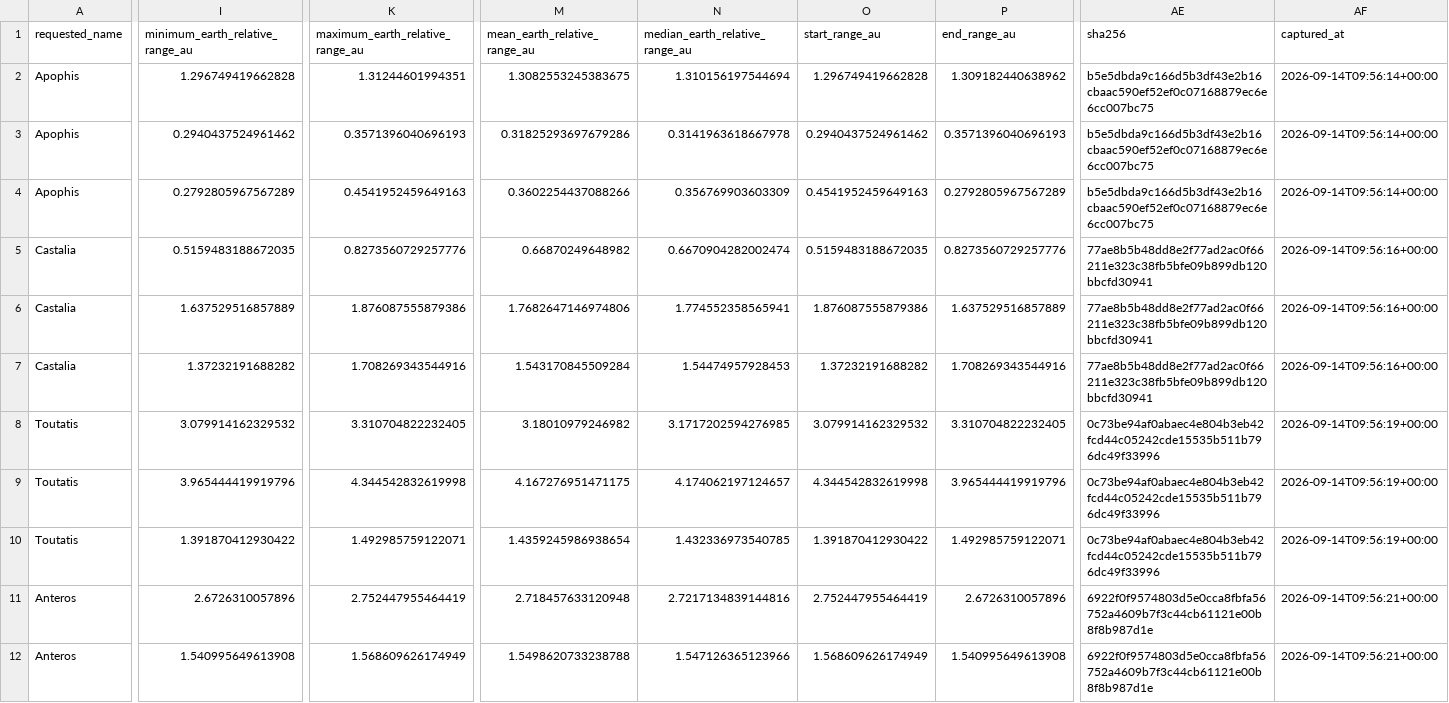
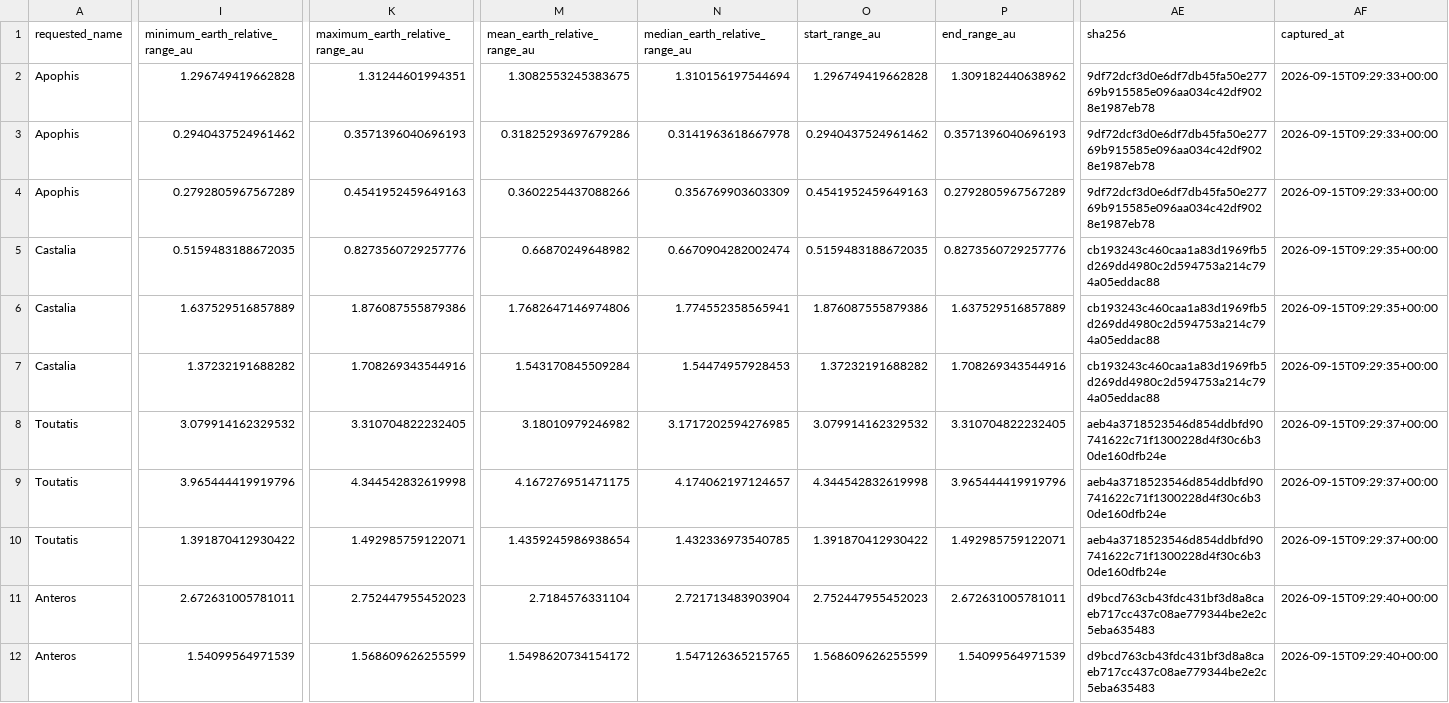
Before and after one commit to achillesromer-coder/Data, a CSV file: data/jpl/horizons/latest/summary.csv, drawn as a sheet; only a part is shown, gaps mark what is left out; the diff covers the shown part only; the diff names each change by its address in the sheet, - before the commit and + after, or states it on an @@ line.

```diff
--- a/data/jpl/horizons/latest/summary.csv
+++ b/data/jpl/horizons/latest/summary.csv
-AE2:AE4 (sha256): b5e5dbda9c166d5b3df43e2b16cbaac590ef52ef0c07168879ec6e6cc007bc75
+AE2:AE4 (sha256): 9df72dcf3d0e6df7db45fa50e27769b915585e096aa034c42df9028e1987eb78
-AF2:AF4 (captured_at): 2026-09-14T09:56:14+00:00
+AF2:AF4 (captured_at): 2026-09-15T09:29:33+00:00
-AE5:AE7 (sha256): 77ae8b5b48dd8e2f77ad2ac0f66211e323c38fb5bfe09b899db120bbcfd30941
+AE5:AE7 (sha256): cb193243c460caa1a83d1969fb5d269dd4980c2d594753a214c794a05eddac88
-AF5:AF7 (captured_at): 2026-09-14T09:56:16+00:00
+AF5:AF7 (captured_at): 2026-09-15T09:29:35+00:00
-AE8:AE10 (sha256): 0c73be94af0abaec4e804b3eb42fcd44c05242cde15535b511b796dc49f33996
+AE8:AE10 (sha256): aeb4a3718523546d854ddbfd90741622c71f1300228d4f30c6b30de160dfb24e
-AF8:AF10 (captured_at): 2026-09-14T09:56:19+00:00
+AF8:AF10 (captured_at): 2026-09-15T09:29:37+00:00
-I11 (minimum_earth_relative_range_au): 2.6726310057896
+I11 (minimum_earth_relative_range_au): 2.672631005781011
-K11 (maximum_earth_relative_range_au): 2.752447955464419
+K11 (maximum_earth_relative_range_au): 2.752447955452023
-M11 (mean_earth_relative_range_au): 2.718457633120948
+M11 (mean_earth_relative_range_au): 2.7184576331104
-N11 (median_earth_relative_range_au): 2.7217134839144816
+N11 (median_earth_relative_range_au): 2.721713483903904
-O11 (start_range_au): 2.752447955464419
+O11 (start_range_au): 2.752447955452023
-P11 (end_range_au): 2.6726310057896
+P11 (end_range_au): 2.672631005781011
-AE11:AE12 (sha256): 6922f0f9574803d5e0cca8fbfa56752a4609b7f3c44cb61121e00b8f8b987d1e
+AE11:AE12 (sha256): d9bcd763cb43fdc431bf3d8a8caeb717cc437c08ae779344be2e2c5eba635483
-AF11:AF12 (captured_at): 2026-09-14T09:56:21+00:00
+AF11:AF12 (captured_at): 2026-09-15T09:29:40+00:00
-I12 (minimum_earth_relative_range_au): 1.540995649613908
+I12 (minimum_earth_relative_range_au): 1.54099564971539
-K12 (maximum_earth_relative_range_au): 1.568609626174949
+K12 (maximum_earth_relative_range_au): 1.568609626255599
-M12 (mean_earth_relative_range_au): 1.5498620733238788
+M12 (mean_earth_relative_range_au): 1.5498620734154172
-N12 (median_earth_relative_range_au): 1.547126365123966
+N12 (median_earth_relative_range_au): 1.547126365215765
-O12 (start_range_au): 1.568609626174949
+O12 (start_range_au): 1.568609626255599
-P12 (end_range_au): 1.540995649613908
+P12 (end_range_au): 1.54099564971539
```
Also changed, not shown: 32 edited cells elsewhere in this file, data/jpl/neighbours/horizons/latest/summary.csv, data/jpl/neighbours/sbdb/latest/summary.csv, 34 other files.
